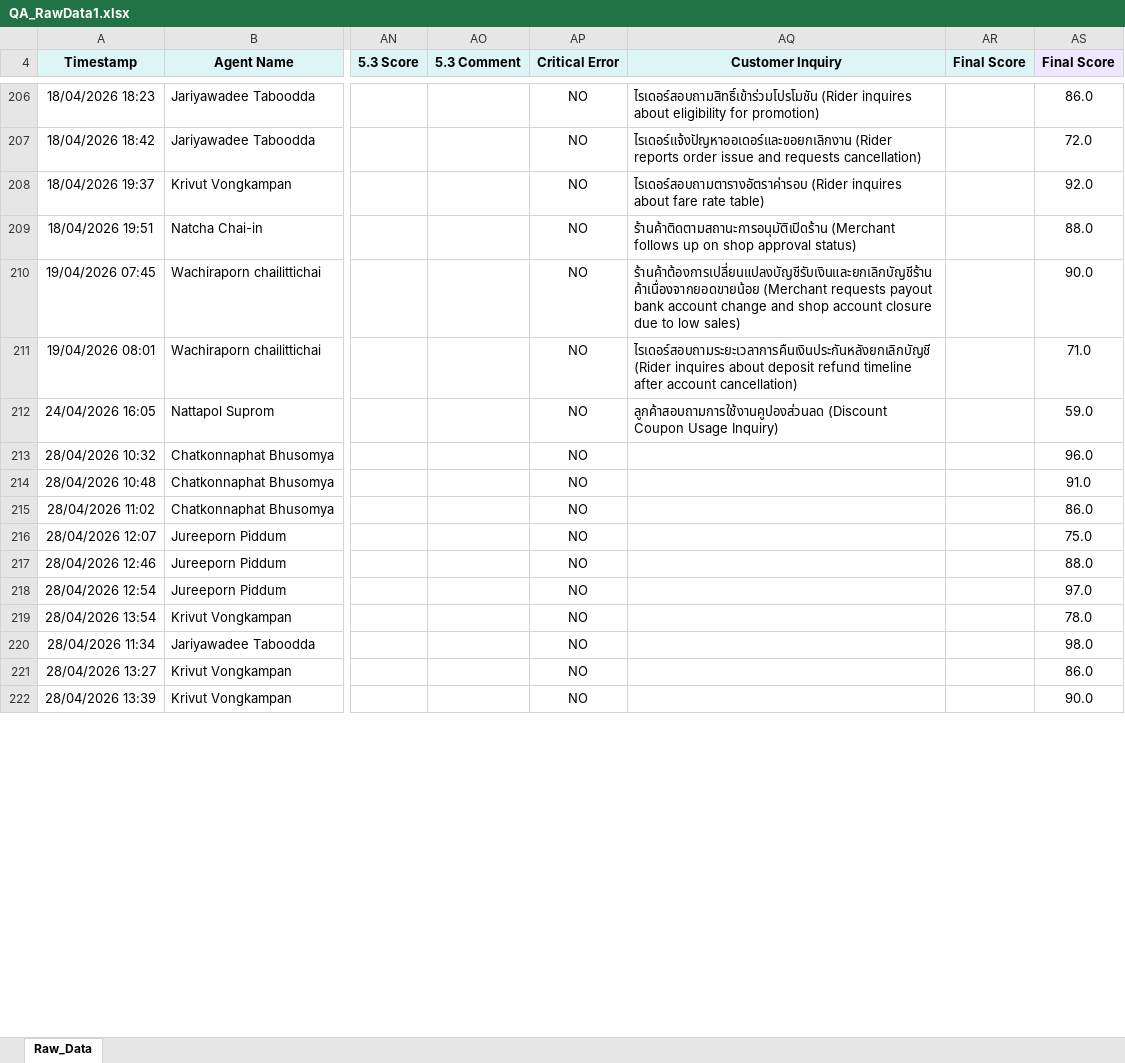
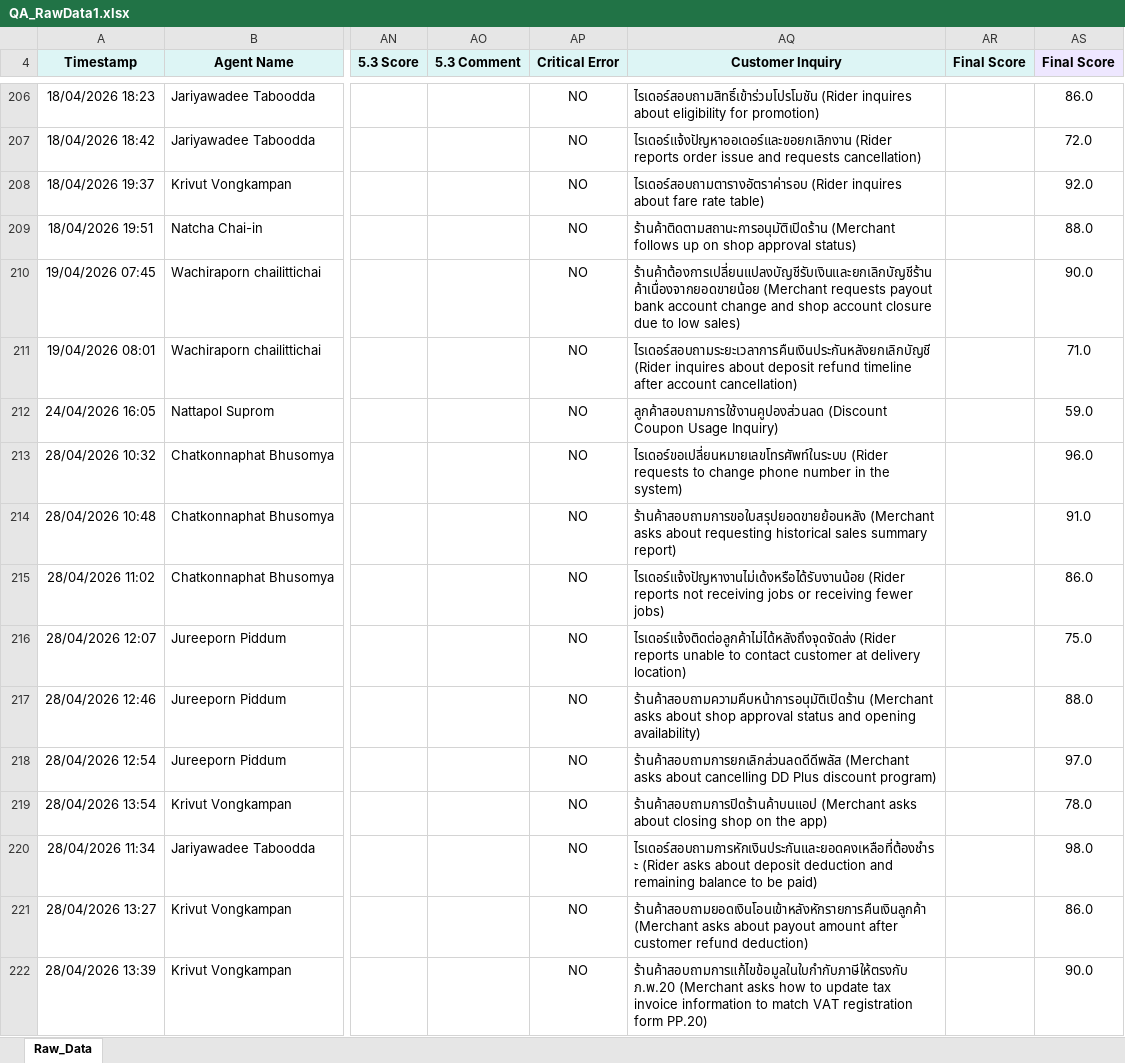
Before and after one commit to songpongo88-svg/qa-dashboard, an Excel workbook: public/QA_RawData1.xlsx, sheet Raw_Data, drawn as a sheet; only a part is shown, gaps mark what is left out; values as stored, in another font and other column widths than the file's, no borders; the diff covers the shown part only; the diff names each change by its address in the sheet, - before the commit and + after, or states it on an @@ line.

Commit message:
Add files via upload

```diff
--- a/public/QA_RawData1.xlsx (sheet Raw_Data)
+++ b/public/QA_RawData1.xlsx (sheet Raw_Data)
-AQ213 (Customer Inquiry): (empty)
+AQ213 (Customer Inquiry): ไรเดอร์ขอเปลี่ยนหมายเลขโทรศัพท์ในระบบ (Rider requests to change phone number in the system)
-AQ214 (Customer Inquiry): (empty)
+AQ214 (Customer Inquiry): ร้านค้าสอบถามการขอใบสรุปยอดขายย้อนหลัง (Merchant asks about requesting historical sales summary report)
-AQ215 (Customer Inquiry): (empty)
+AQ215 (Customer Inquiry): ไรเดอร์แจ้งปัญหางานไม่เด้งหรือได้รับงานน้อย (Rider reports not receiving jobs or receiving fewer jobs)
-AQ216 (Customer Inquiry): (empty)
+AQ216 (Customer Inquiry): ไรเดอร์แจ้งติดต่อลูกค้าไม่ได้หลังถึงจุดจัดส่ง (Rider reports unable to contact customer at delivery location)
-AQ217 (Customer Inquiry): (empty)
+AQ217 (Customer Inquiry): ร้านค้าสอบถามความคืบหน้าการอนุมัติเปิดร้าน (Merchant asks about shop approval status and opening availability)
-AQ218 (Customer Inquiry): (empty)
+AQ218 (Customer Inquiry): ร้านค้าสอบถามการยกเลิกส่วนลดดีดีพลัส (Merchant asks about cancelling DD Plus discount program)
-AQ219 (Customer Inquiry): (empty)
+AQ219 (Customer Inquiry): ร้านค้าสอบถามการปิดร้านค้าบนแอป (Merchant asks about closing shop on the app)
-AQ220 (Customer Inquiry): (empty)
+AQ220 (Customer Inquiry): ไรเดอร์สอบถามการหักเงินประกันและยอดคงเหลือที่ต้องชำระ (Rider asks about deposit deduction and remaining balance to be paid)
-AQ221 (Customer Inquiry): (empty)
+AQ221 (Customer Inquiry): ร้านค้าสอบถามยอดเงินโอนเข้าหลังหักรายการคืนเงินลูกค้า (Merchant asks about payout amount after customer refund deduction)
-AQ222 (Customer Inquiry): (empty)
+AQ222 (Customer Inquiry): ร้านค้าสอบถามการแก้ไขข้อมูลในใบกำกับภาษีให้ตรงกับ ภ.พ.20 (Merchant asks how to update tax invoice information to match VAT registration form PP.20)
```
Also changed, not shown: 10 edited cells elsewhere in this sheet.
